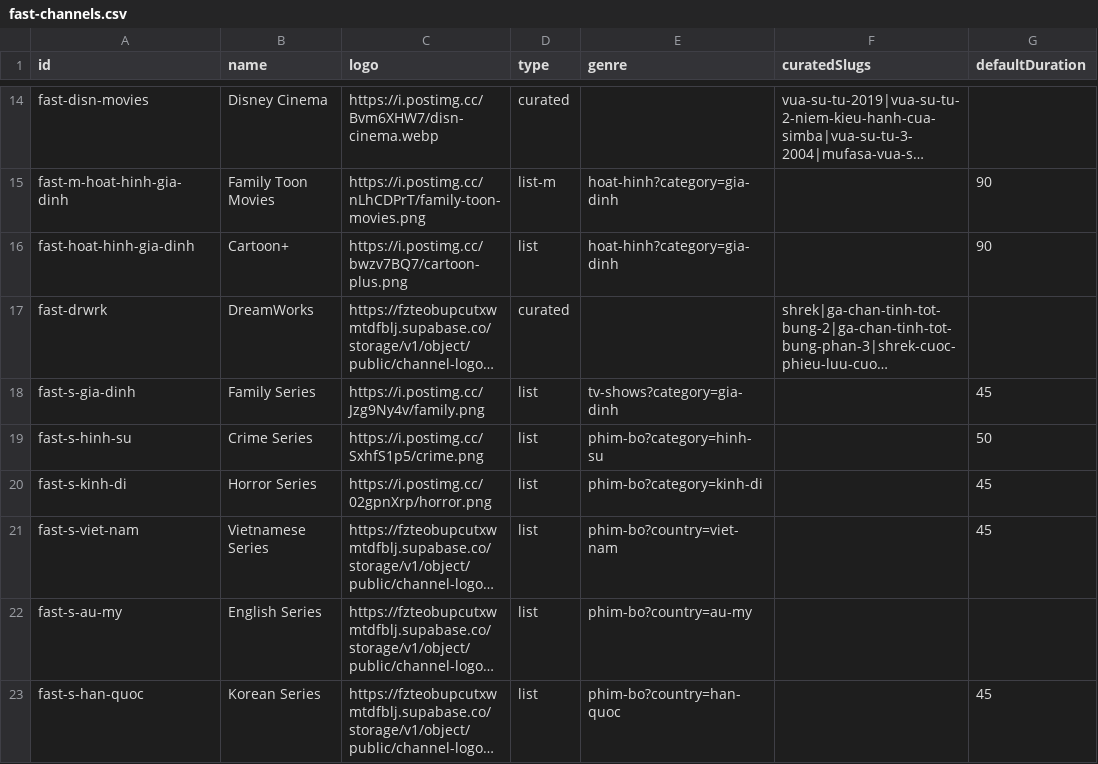
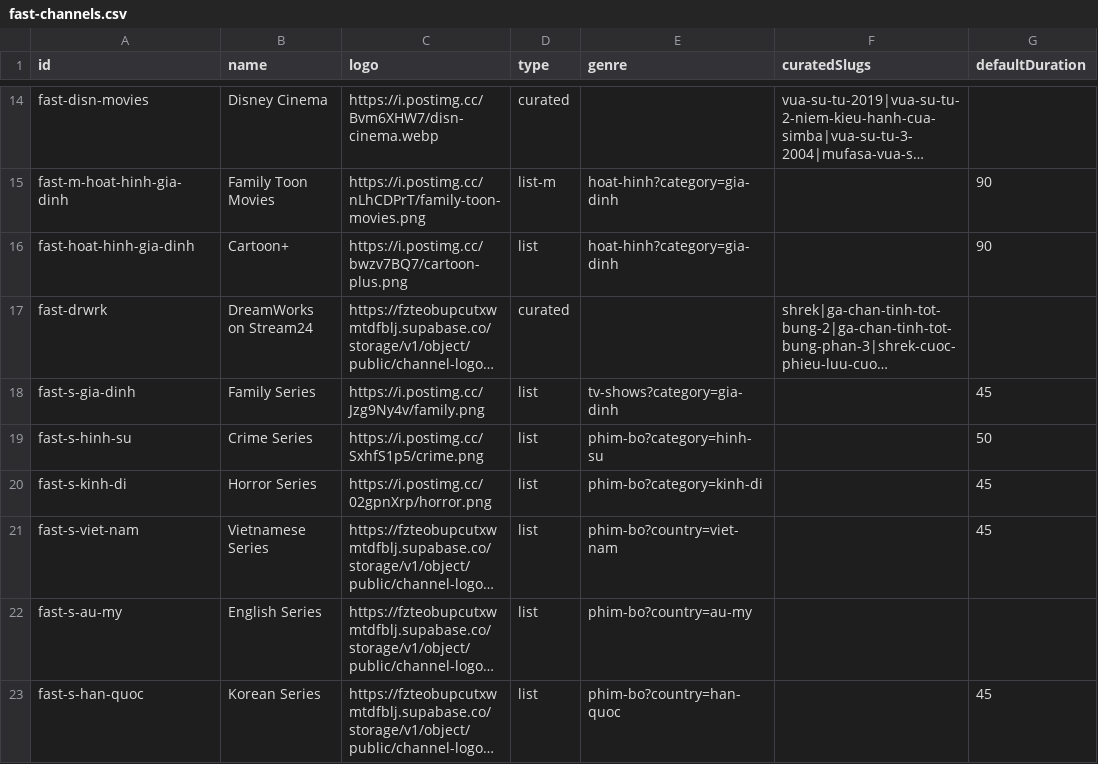
Before and after one commit to ducnt123/tvtools, a CSV file: fast-channels.csv, drawn as a sheet; only a part is shown, gaps mark what is left out; long unchanged cells end in …; the diff names each change by its address in the sheet, - before the commit and + after, or states it on an @@ line.

Commit message:
Cập nhật fast-channels.csv từ trang quản trị Stream24

```diff
--- a/fast-channels.csv
+++ b/fast-channels.csv
-B17 (name): DreamWorks
+B17 (name): DreamWorks on Stream24
```
